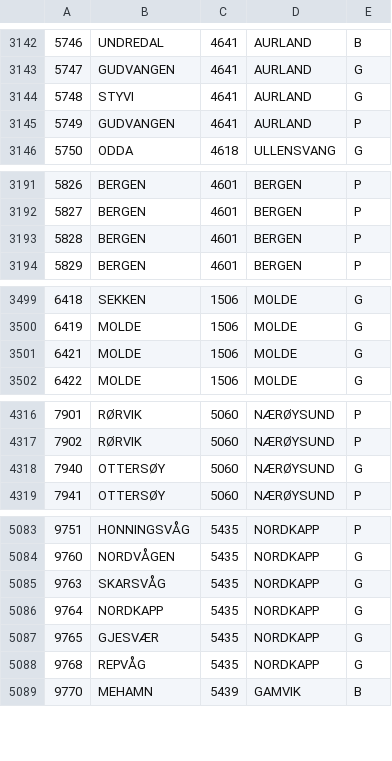
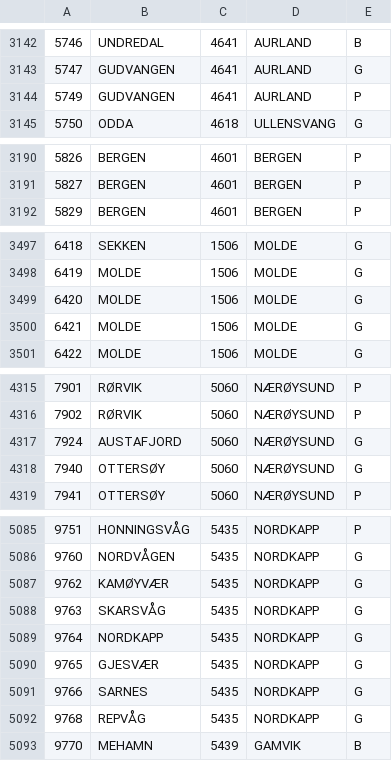
Before and after one commit to sindresorhus/norway-postal-codes, a CSV file: converted/postal-codes.csv, drawn as a sheet; only a part is shown, gaps mark what is left out; the diff covers the shown part only.

Commit message:
Update postal codes

```diff
--- a/converted/postal-codes.csv
+++ b/converted/postal-codes.csv
@@ -3143,3 +3143,2 @@
 5747,GUDVANGEN,4641,AURLAND,G
-5748,STYVI,4641,AURLAND,G
 5749,GUDVANGEN,4641,AURLAND,P
@@ -3192,3 +3191,2 @@
 5827,BERGEN,4601,BERGEN,P
-5828,BERGEN,4601,BERGEN,P
 5829,BERGEN,4601,BERGEN,P
@@ -3500,2 +3498,3 @@
 6419,MOLDE,1506,MOLDE,G
+6420,MOLDE,1506,MOLDE,G
 6421,MOLDE,1506,MOLDE,G
@@ -4317,2 +4316,3 @@
 7902,RØRVIK,5060,NÆRØYSUND,P
+7924,AUSTAFJORD,5060,NÆRØYSUND,G
 7940,OTTERSØY,5060,NÆRØYSUND,G
@@ -5084,2 +5086,3 @@
 9760,NORDVÅGEN,5435,NORDKAPP,G
+9762,KAMØYVÆR,5435,NORDKAPP,G
 9763,SKARSVÅG,5435,NORDKAPP,G
@@ -5087,2 +5090,3 @@
 9765,GJESVÆR,5435,NORDKAPP,G
+9766,SARNES,5435,NORDKAPP,G
 9768,REPVÅG,5435,NORDKAPP,G
```
Also changed, not shown: 5 added rows, 3 removed rows and 3 edited cells elsewhere in this file, converted/postal-codes.tsv, 4 other files.
